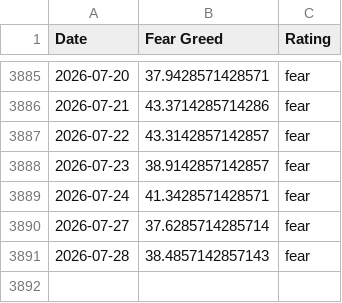
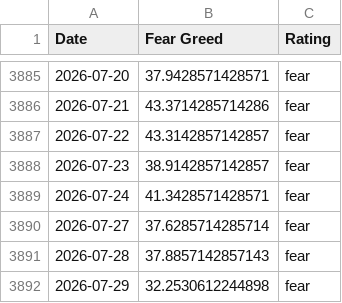
Before and after one commit to Liu6ww/fear-greed-seed, a CSV file: seeds/fear_greed/fear-greed.csv, drawn as a sheet; only a part is shown, gaps mark what is left out.

```diff
--- a/seeds/fear_greed/fear-greed.csv
+++ b/seeds/fear_greed/fear-greed.csv
@@ -3890,2 +3890,3 @@ Date,Fear Greed,Rating
 2026-07-27,37.6285714285714,fear
-2026-07-28,38.4857142857143,fear
+2026-07-28,37.8857142857143,fear
+2026-07-29,32.2530612244898,fear
```
